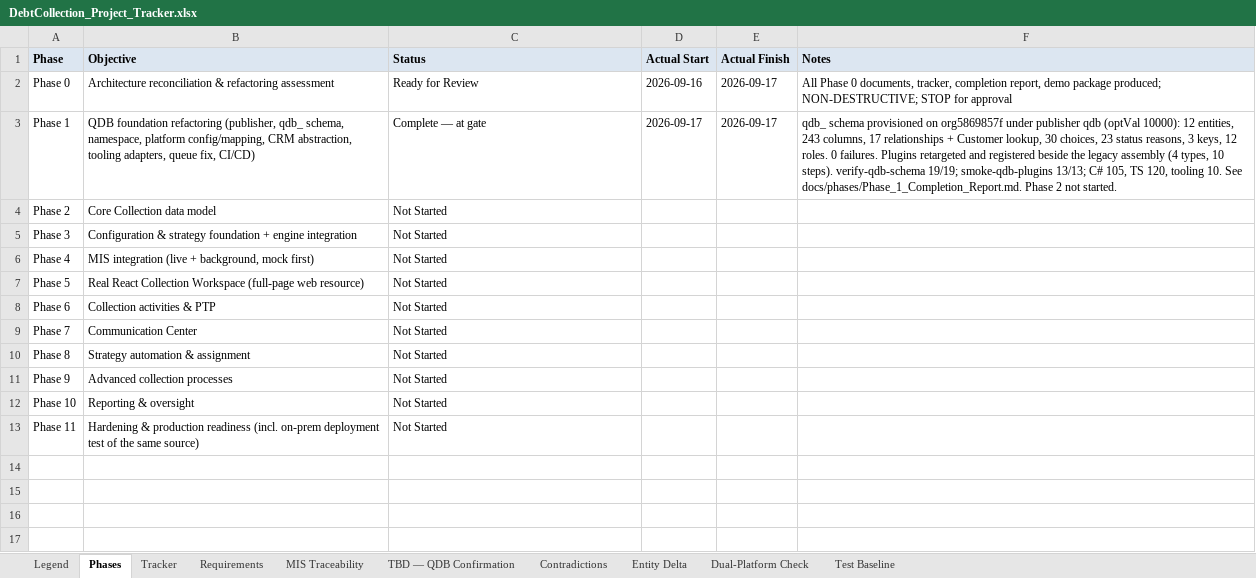
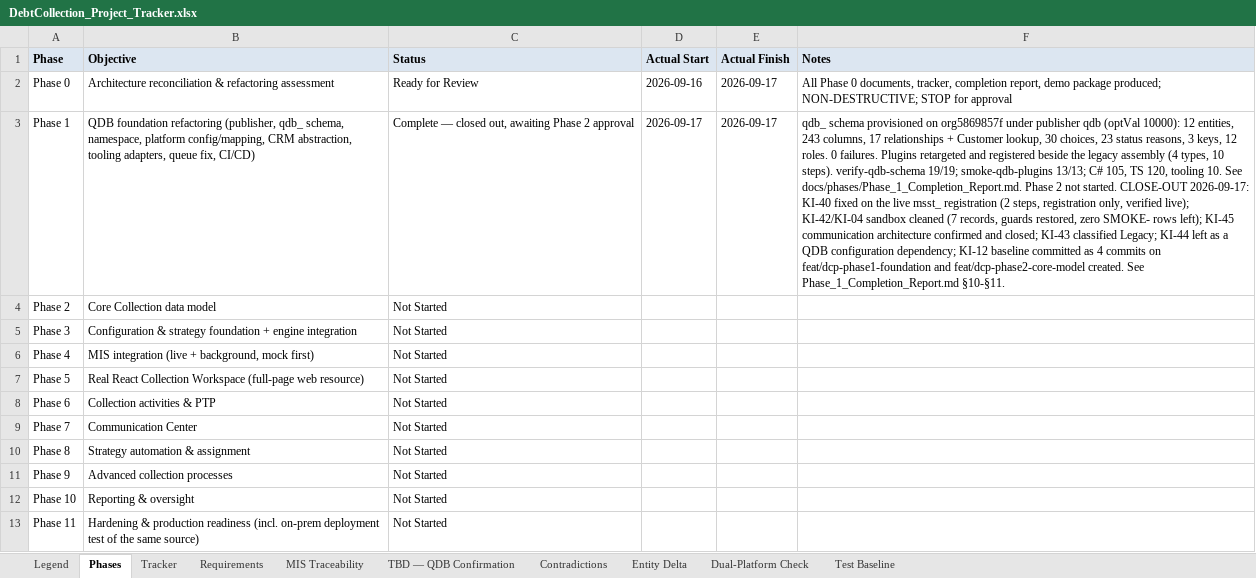
Before and after one commit to msalmansagar/AICompany, an Excel workbook: projects/debtcollection/DebtCollection_Project_Tracker.xlsx, sheet Phases, drawn as a sheet; values as stored, in another font and other column widths than the file's, no borders; the diff names each change by its address in the sheet, - before the commit and + after, or states it on an @@ line.

```diff
--- a/projects/debtcollection/DebtCollection_Project_Tracker.xlsx (sheet Phases)
+++ b/projects/debtcollection/DebtCollection_Project_Tracker.xlsx (sheet Phases)
-C3 (Status): Complete — at gate
+C3 (Status): Complete — closed out, awaiting Phase 2 approval
-F3 (Notes): …not started.
+F3 (Notes): …not started. CLOSE-OUT 2026-09-17: KI-40 fixed on the live msst_ registration (2 steps, registration only, verified live); KI-42/KI-04 sandbox cleaned (7 records, guards restored, zero SMOKE- rows left); KI-45 communication architecture confirmed and closed; KI-43 classified Legacy; KI-44 left as a QDB configuration dependency; KI-12 baseline committed as 4 commits on feat/dcp-phase1-foundation and feat/dcp-phase2-core-model created. See Phase_1_Completion_Report.md §10-§11.
```
Also changed, not shown: sheet Test Baseline, sheet TBD — QDB Confirmation, 2 other files.
